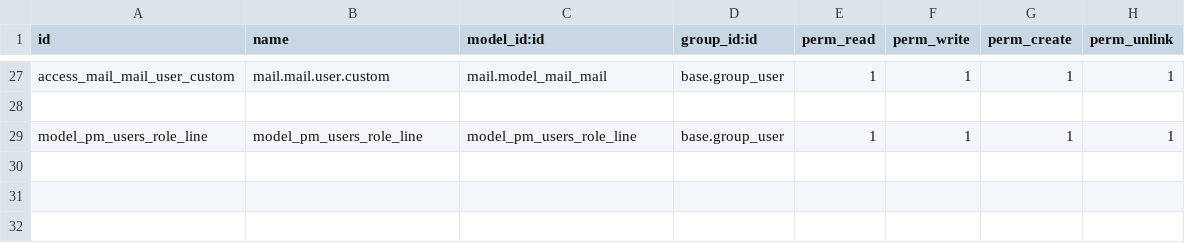
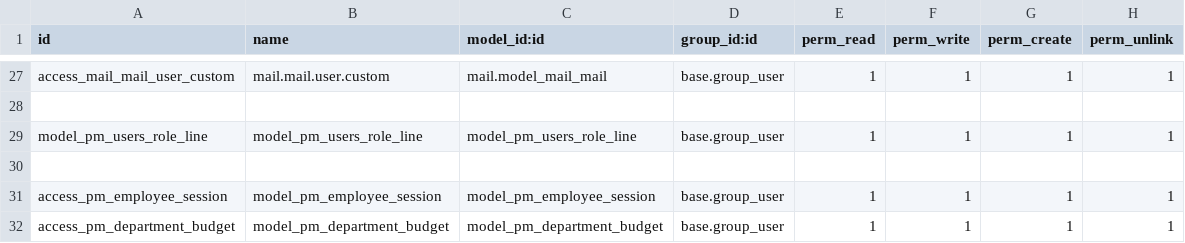
Before and after one commit to mrrtmob/odoo_acac, a CSV file: local-addon/pm_hr/security/ir.model.access.csv, drawn as a sheet; only a part is shown, gaps mark what is left out.

```diff
--- a/local-addon/pm_hr/security/ir.model.access.csv
+++ b/local-addon/pm_hr/security/ir.model.access.csv
@@ -29 +29,4 @@ access_mail_mail_user_custom,mail.mail.user.custom,mail.model_mail_mail,base.gro
 model_pm_users_role_line,model_pm_users_role_line,model_pm_users_role_line,base.group_user,1,1,1,1
+
+access_pm_employee_session,model_pm_employee_session,model_pm_employee_session,base.group_user,1,1,1,1
+access_pm_department_budget,model_pm_department_budget,model_pm_department_budget,base.group_user,1,1,1,1
```
Also changed, not shown: 11 other files.
